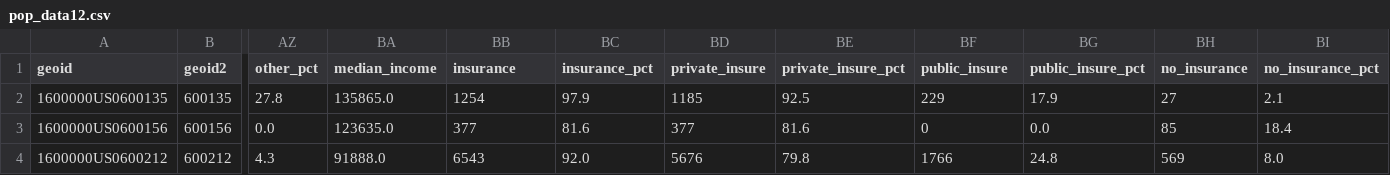
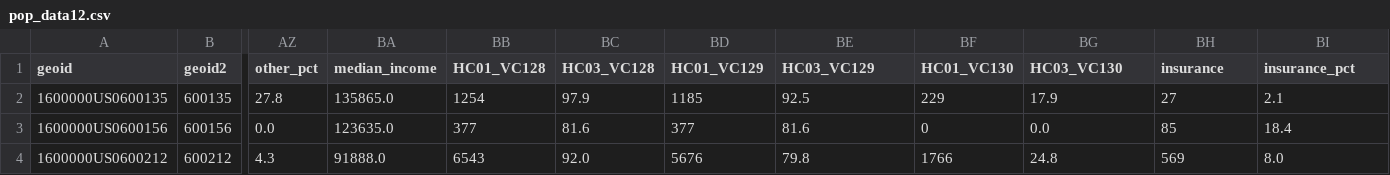
Before and after one commit to jeffrey-hsu/mids_capstone, a CSV file: vaxxfacts/cleaning_etl/pop_data12.csv, drawn as a sheet; only a part is shown, gaps mark what is left out; the diff names each change by its address in the sheet, - before the commit and + after, or states it on an @@ line.

```diff
--- a/vaxxfacts/cleaning_etl/pop_data12.csv
+++ b/vaxxfacts/cleaning_etl/pop_data12.csv
-BB1: insurance
+BB1: HC01_VC128
-BC1: insurance_pct
+BC1: HC03_VC128
-BD1: private_insure
+BD1: HC01_VC129
-BE1: private_insure_pct
+BE1: HC03_VC129
-BF1: public_insure
+BF1: HC01_VC130
-BG1: public_insure_pct
+BG1: HC03_VC130
-BH1: no_insurance
+BH1: insurance
-BI1: no_insurance_pct
+BI1: insurance_pct
```
Also changed, not shown: vaxxfacts/cleaning_etl/vac_n_table1213.csv, vaxxfacts/cleaning_etl/vac_pct_county_table1213.CSV, 14 other files.
